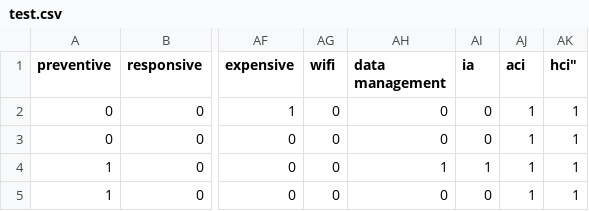
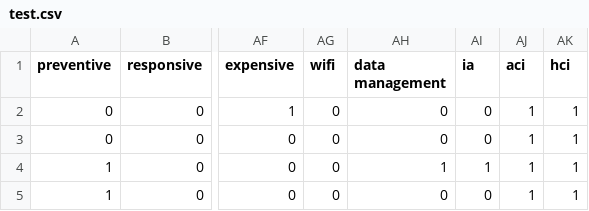
Before and after one commit to danisala03/files, a CSV file: test.csv, drawn as a sheet; only a part is shown, gaps mark what is left out; the diff names each change by its address in the sheet, - before the commit and + after, or states it on an @@ line.

Commit message:
Update test.csv

```diff
--- a/test.csv
+++ b/test.csv
-AK1: hci"
+AK1: hci
```
